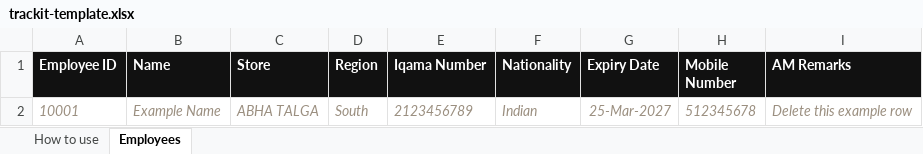
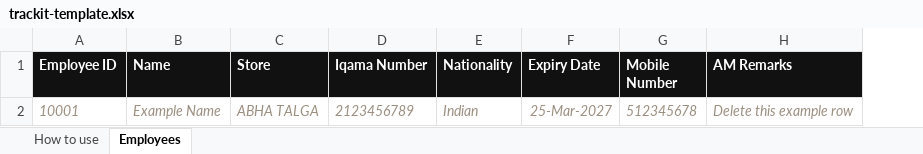
Before and after one commit to shandrif/trackit, an Excel workbook: trackit-template.xlsx, sheet Employees, drawn as a sheet; values as stored, in another font and other column widths than the file's, no borders; conditional formats not drawn; the diff names each change by its address in the sheet, - before the commit and + after, or states it on an @@ line.

```diff
--- a/trackit-template.xlsx (sheet Employees)
+++ b/trackit-template.xlsx (sheet Employees)
-column D (Region), row 2: South
```
Also changed, not shown: sheet How to use, 4 other files.
